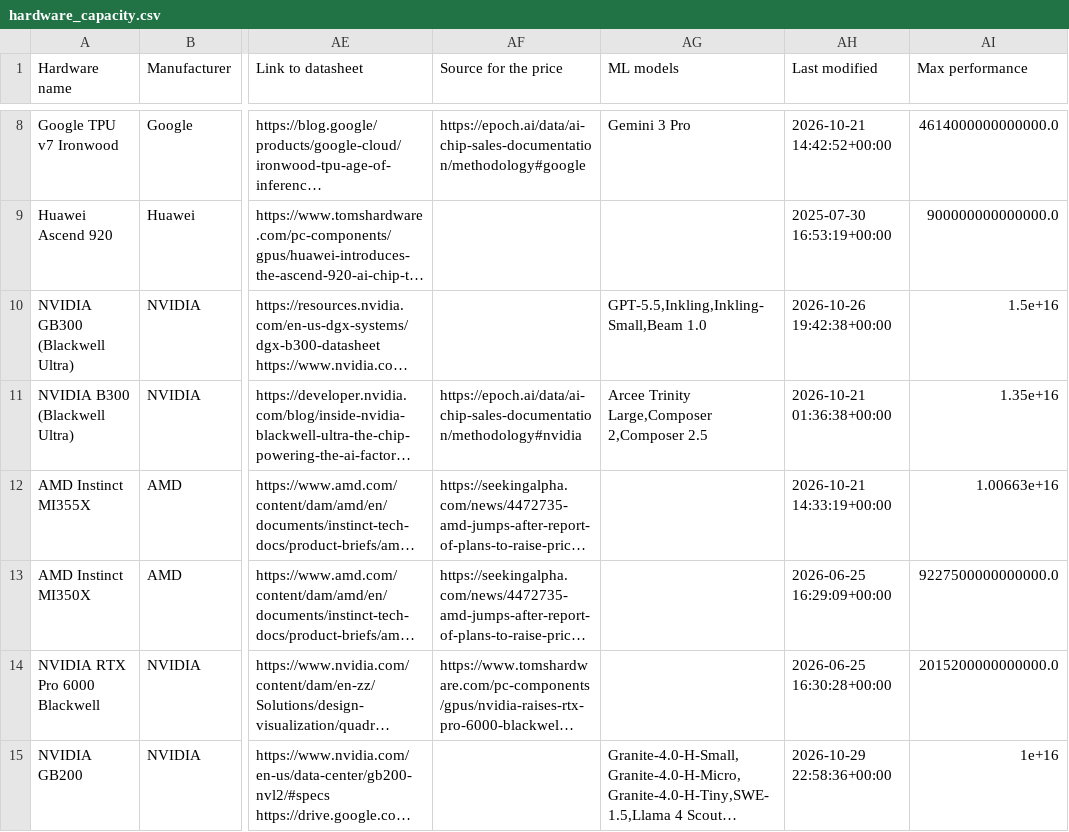
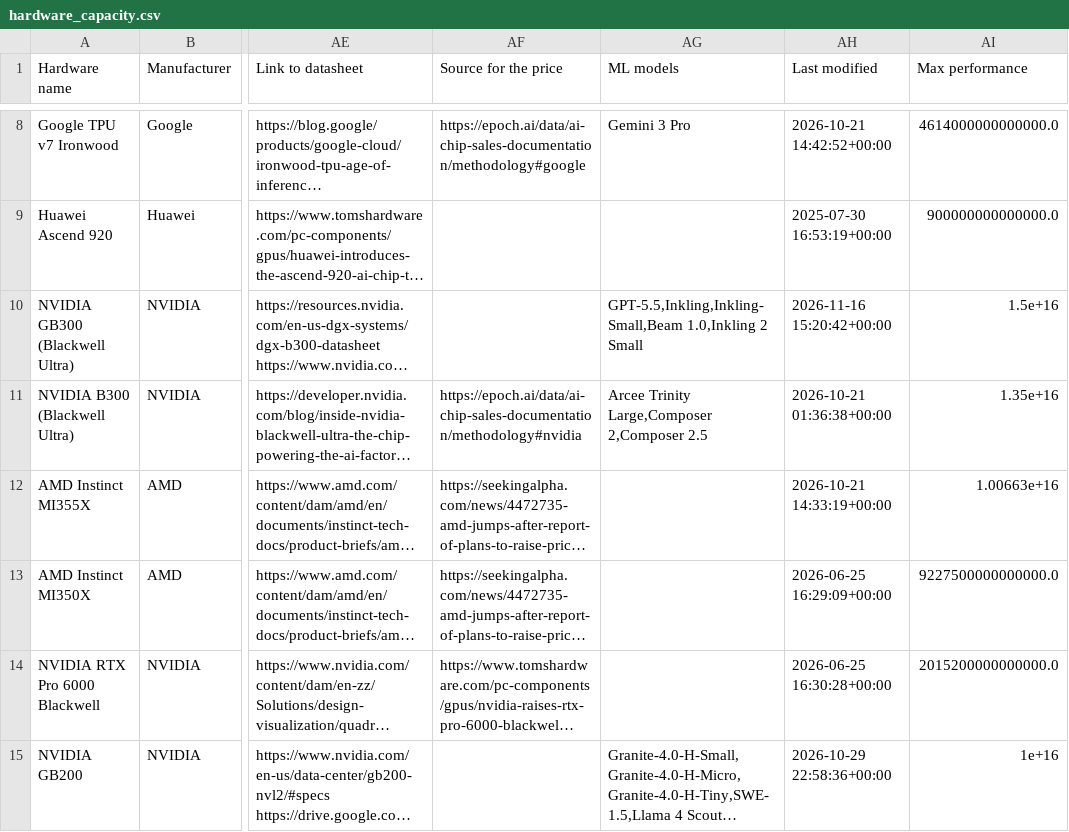
Before and after one commit to sjpb01/Compute-Dashboard, a CSV file: out/hardware_capacity.csv, drawn as a sheet; only a part is shown, gaps mark what is left out; long unchanged cells end in …; the diff names each change by its address in the sheet, - before the commit and + after, or states it on an @@ line.

```diff
--- a/out/hardware_capacity.csv
+++ b/out/hardware_capacity.csv
-AG10 (ML models): GPT-5.5,Inkling,Inkling-Small,Beam 1.0
+AG10 (ML models): GPT-5.5,Inkling,Inkling-Small,Beam 1.0,Inkling 2 Small
-AH10 (Last modified): 2026-10-26 19:42:38+00:00
+AH10 (Last modified): 2026-11-16 15:20:42+00:00
```
Also changed, not shown: 2 other files.
